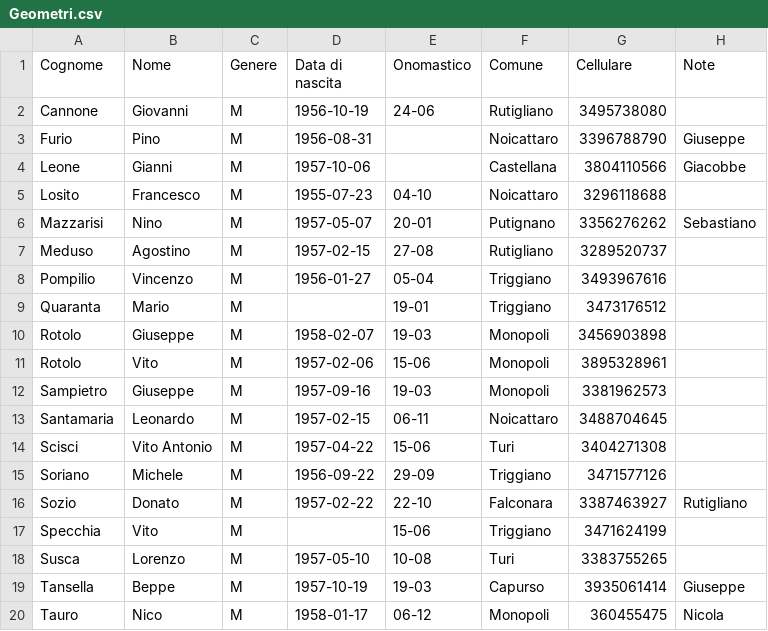
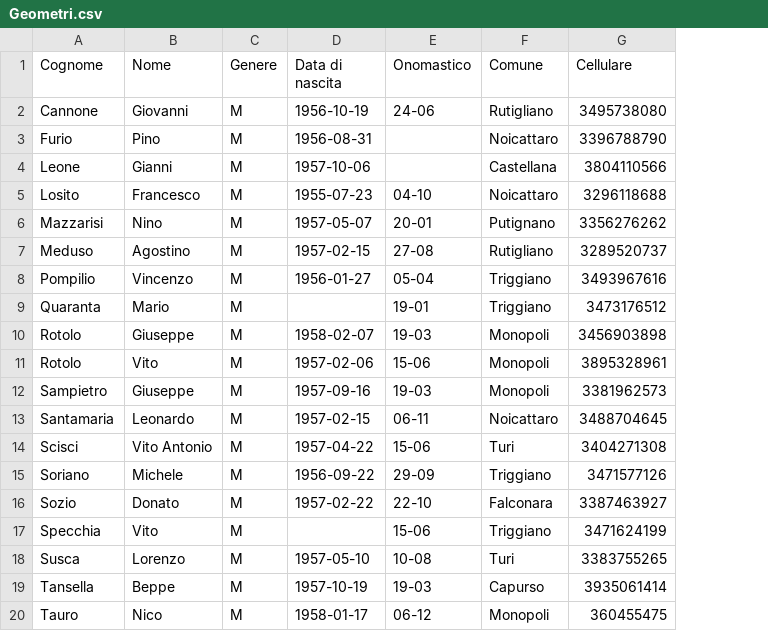
Before and after one commit to Sebastiano-Mazzarisi/Test, a CSV file: Geometri.csv, drawn as a sheet; the diff names each change by its address in the sheet, - before the commit and + after, or states it on an @@ line.

Commit message:
Add files via upload

```diff
--- a/Geometri.csv
+++ b/Geometri.csv
-column H (Note), rows 3-20: Giuseppe | Giacobbe |  | Sebastiano |  |  |  |  |  |  |  |  |  | Rutigliano |  |  | Giuseppe | Nicola
```
